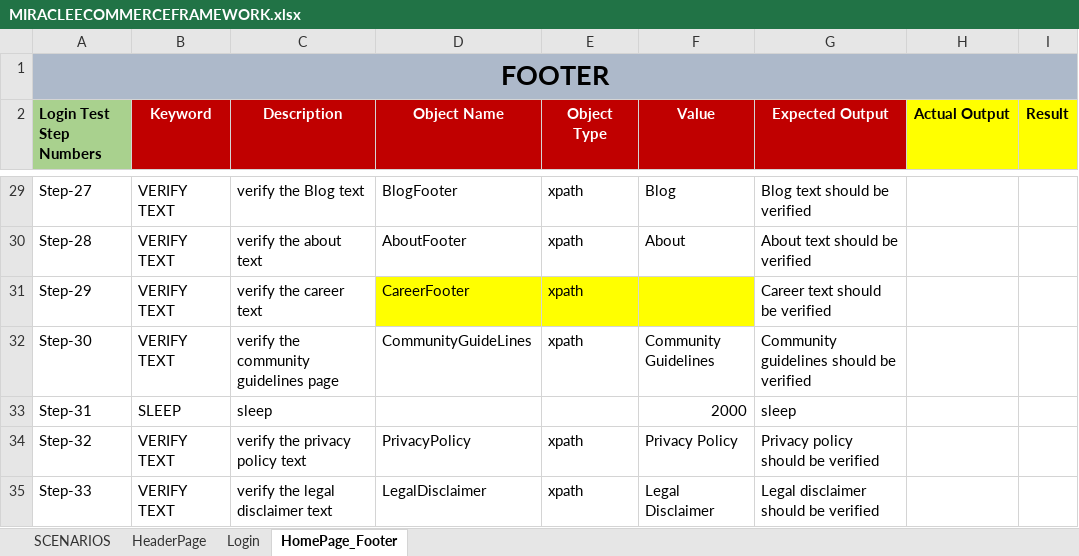
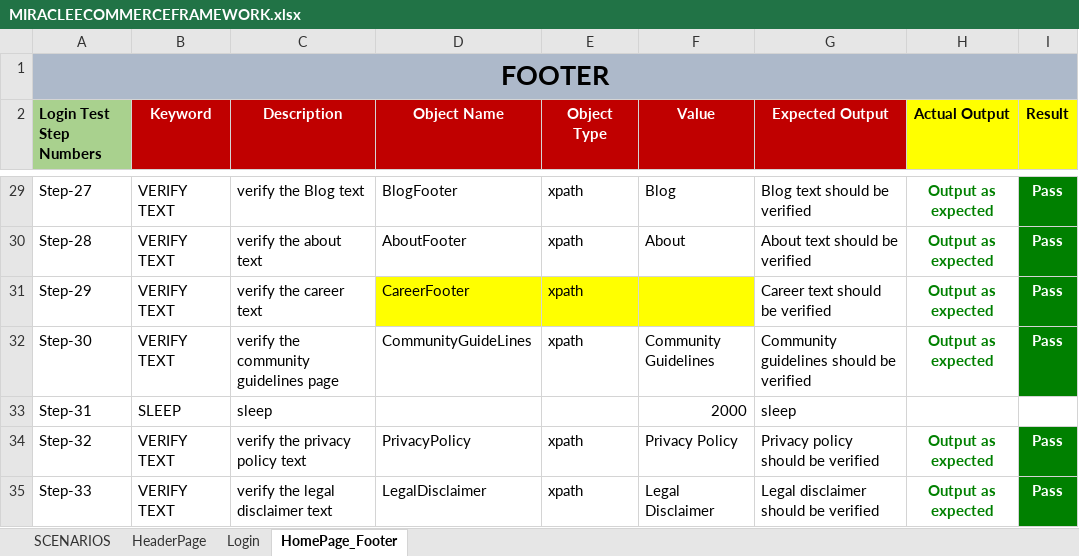
Before and after one commit to praveen1211/maven_keywoard, an Excel workbook: MIRACLEECOMMERCEFRAMEWORK.xlsx, sheet HomePage_Footer, drawn as a sheet; only a part is shown, gaps mark what is left out; values as stored, in another font and other column widths than the file's, no borders; the diff covers the shown part only; the diff names each change by its address in the sheet, - before the commit and + after, or states it on an @@ line.

```diff
--- a/MIRACLEECOMMERCEFRAMEWORK.xlsx (sheet HomePage_Footer)
+++ b/MIRACLEECOMMERCEFRAMEWORK.xlsx (sheet HomePage_Footer)
-H29:H32 (Actual Output): (empty)
+H29:H32 (Actual Output): Output as expected
-I29:I32 (Result): (empty)
+I29:I32 (Result): Pass
-I29:I32 fill: none
+I29:I32 fill: #008000
-H34:H35 (Actual Output): (empty)
+H34:H35 (Actual Output): Output as expected
-I34:I35 (Result): (empty)
+I34:I35 (Result): Pass
-I34:I35 fill: none
+I34:I35 fill: #008000
```
Also changed, not shown: 40 edited cells and cell formats elsewhere in this sheet, sheet HeaderPage, sheet Login, sheet SCENARIOS.
